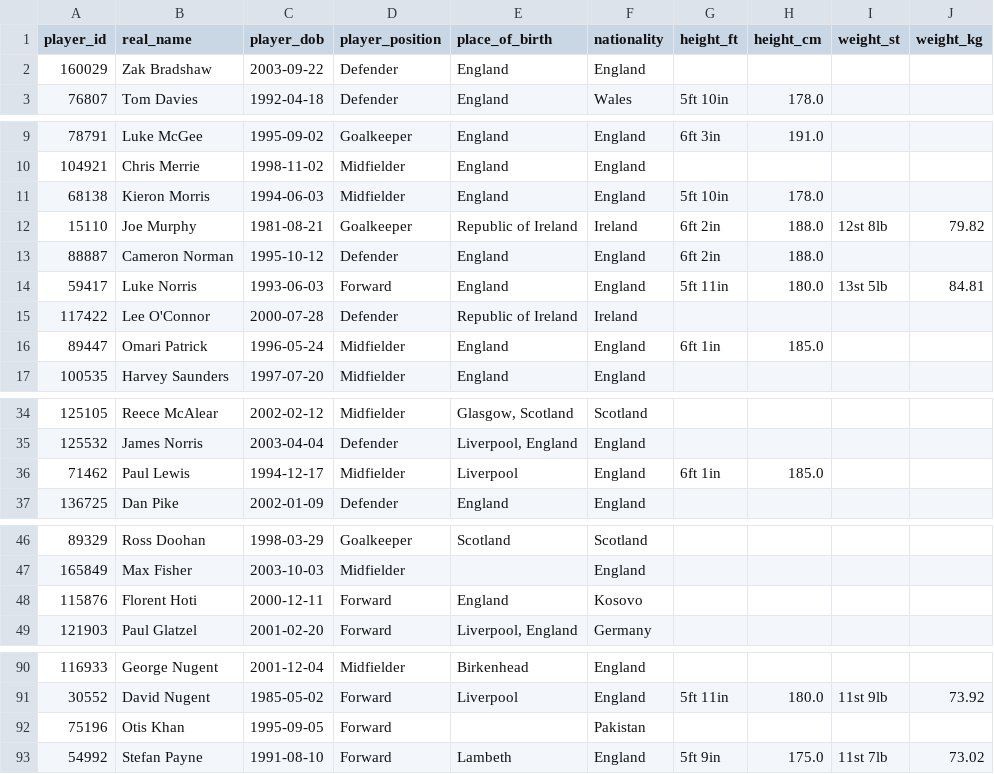
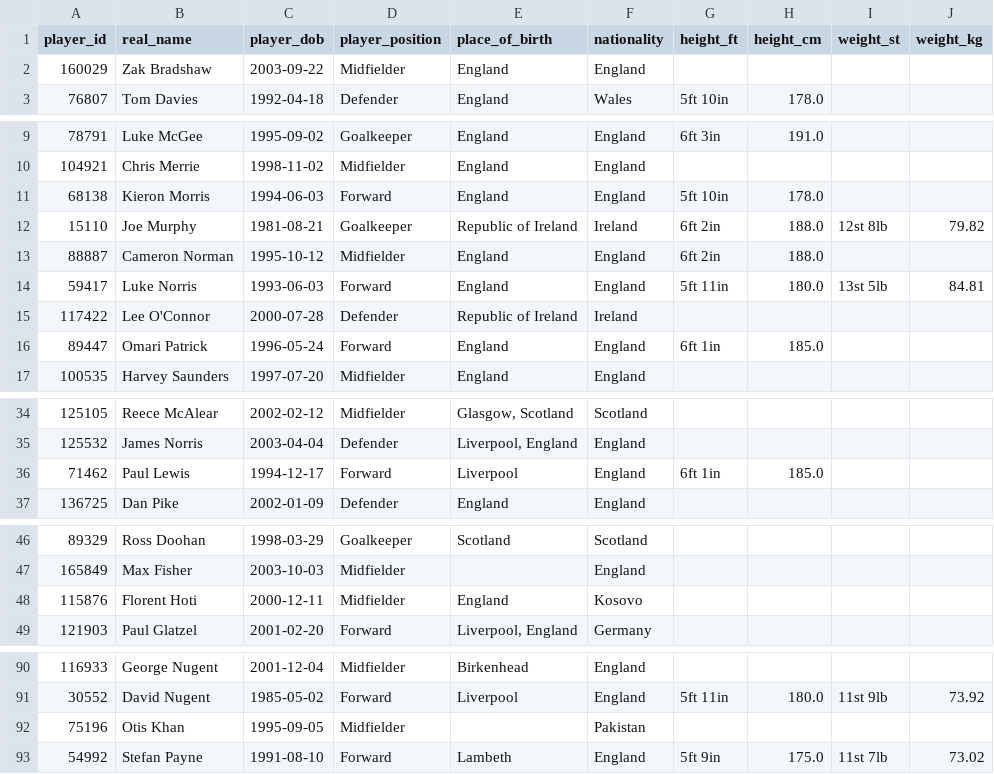
Before and after one commit to petebrown/scrape-player-info, a CSV file: data/player-info.csv, drawn as a sheet; only a part is shown, gaps mark what is left out.

```diff
--- a/data/player-info.csv
+++ b/data/player-info.csv
@@ -1,3 +1,3 @@
 player_id,real_name,player_dob,player_position,place_of_birth,nationality,height_ft,height_cm,weight_st,weight_kg
-160029,Zak Bradshaw,2003-09-22,Defender,England,England,,,,
+160029,Zak Bradshaw,2003-09-22,Midfielder,England,England,,,,
 76807,Tom Davies,1992-04-18,Defender,England,Wales,5ft 10in,178.0,,
@@ -10,8 +10,8 @@ player_id,real_name,player_dob,player_position,place_of_birth,nationality,height
 104921,Chris Merrie,1998-11-02,Midfielder,England,England,,,,
-68138,Kieron Morris,1994-06-03,Midfielder,England,England,5ft 10in,178.0,,
+68138,Kieron Morris,1994-06-03,Forward,England,England,5ft 10in,178.0,,
 15110,Joe Murphy,1981-08-21,Goalkeeper,Republic of Ireland,Ireland,6ft 2in,188.0,12st 8lb,79.82
-88887,Cameron Norman,1995-10-12,Defender,England,England,6ft 2in,188.0,,
+88887,Cameron Norman,1995-10-12,Midfielder,England,England,6ft 2in,188.0,,
 59417,Luke Norris,1993-06-03,Forward,England,England,5ft 11in,180.0,13st 5lb,84.81
 117422,Lee O'Connor,2000-07-28,Defender,Republic of Ireland,Ireland,,,,
-89447,Omari Patrick,1996-05-24,Midfielder,England,England,6ft 1in,185.0,,
+89447,Omari Patrick,1996-05-24,Forward,England,England,6ft 1in,185.0,,
 100535,Harvey Saunders,1997-07-20,Midfielder,England,England,,,,
@@ -35,3 +35,3 @@ player_id,real_name,player_dob,player_position,place_of_birth,nationality,height
 125532,James Norris,2003-04-04,Defender,"Liverpool, England",England,,,,
-71462,Paul Lewis,1994-12-17,Midfielder,Liverpool,England,6ft 1in,185.0,,
+71462,Paul Lewis,1994-12-17,Forward,Liverpool,England,6ft 1in,185.0,,
 136725,Dan Pike,2002-01-09,Defender,England,England,,,,
@@ -47,3 +47,3 @@ player_id,real_name,player_dob,player_position,place_of_birth,nationality,height
 165849,Max Fisher,2003-10-03,Midfielder,,England,,,,
-115876,Florent Hoti,2000-12-11,Forward,England,Kosovo,,,,
+115876,Florent Hoti,2000-12-11,Midfielder,England,Kosovo,,,,
 121903,Paul Glatzel,2001-02-20,Forward,"Liverpool, England",Germany,,,,
@@ -91,3 +91,3 @@ player_id,real_name,player_dob,player_position,place_of_birth,nationality,height
 30552,David Nugent,1985-05-02,Forward,Liverpool,England,5ft 11in,180.0,11st 9lb,73.92
-75196,Otis Khan,1995-09-05,Forward,,Pakistan,,,,
+75196,Otis Khan,1995-09-05,Midfielder,,Pakistan,,,,
 54992,Stefan Payne,1991-08-10,Forward,Lambeth,England,5ft 9in,175.0,11st 7lb,73.02
```
